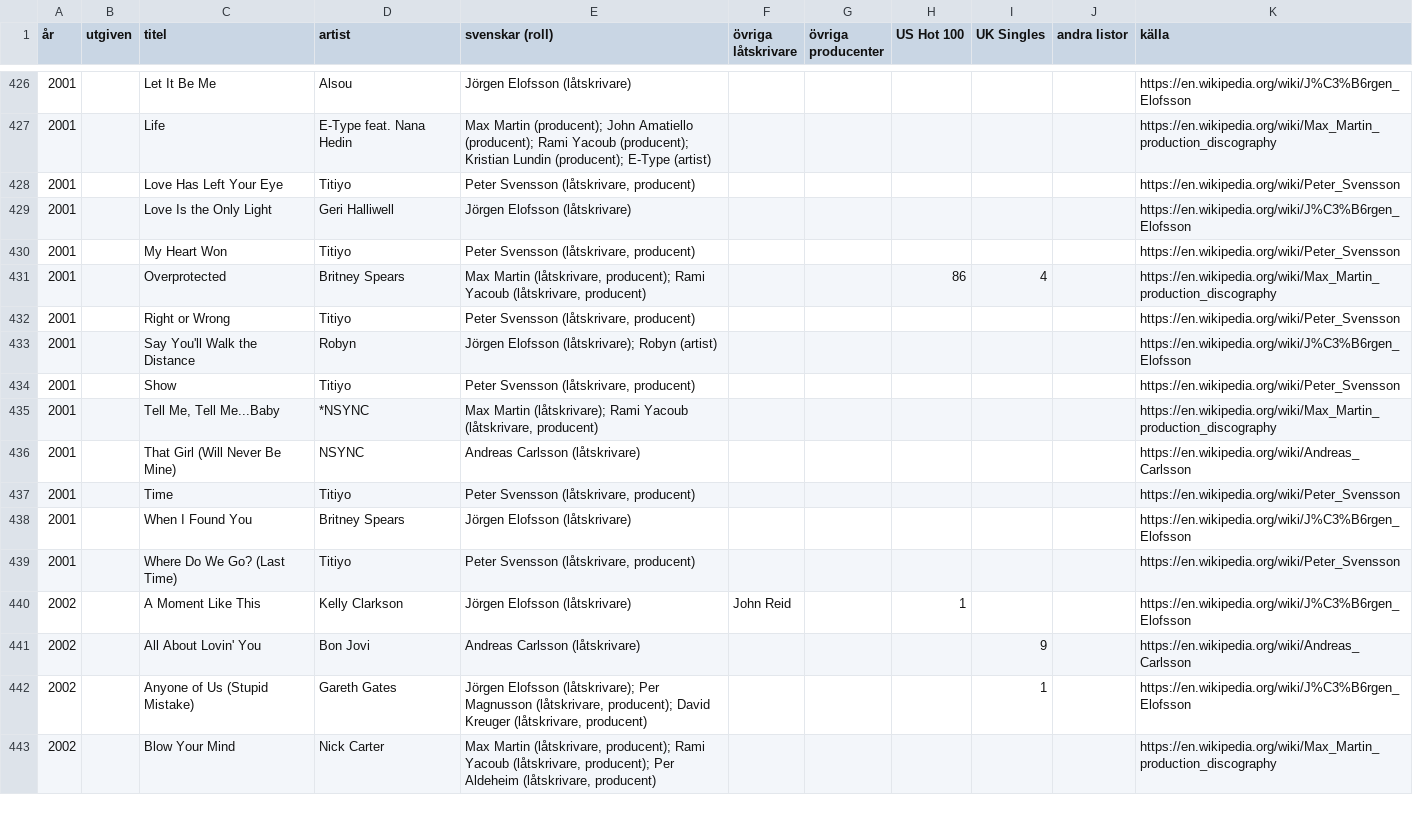
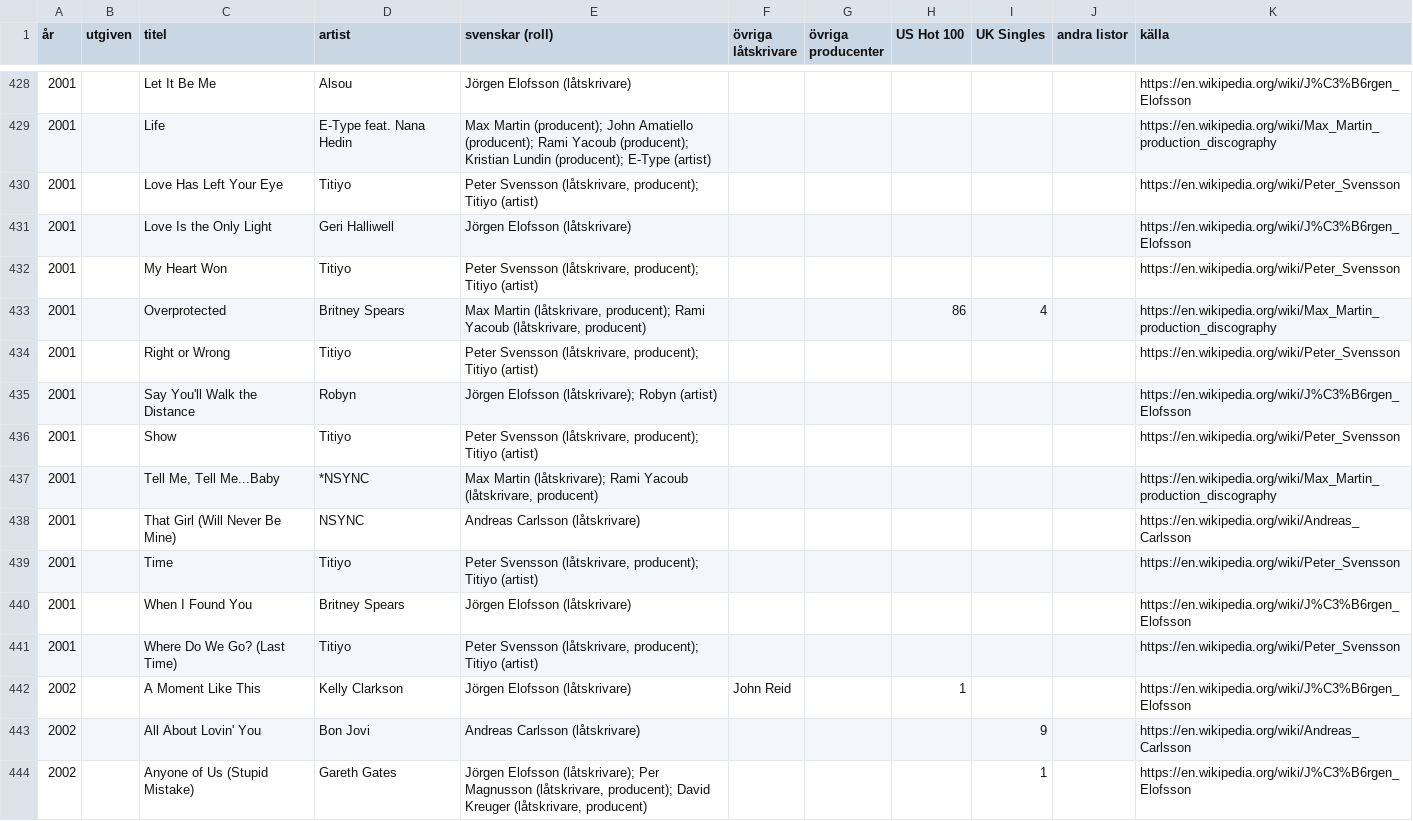
Before and after one commit to hegunu/swehit, a CSV file: data/latar.csv, drawn as a sheet; only a part is shown, gaps mark what is left out; the shorter side is filled out with more unchanged rows; the diff covers the shown part only.

```diff
--- a/data/latar.csv
+++ b/data/latar.csv
@@ -427,14 +429,14 @@
 2001,,Life,E-Type feat. Nana Hedin,Max Martin (producent); John Amatiello (producent); Rami Yacoub (producent); Kristian Lundin (producent); E-Type (artist),,,,,,https://en.wikipedia.org/wiki/Max_Martin_production_discography
-2001,,Love Has Left Your Eye,Titiyo,"Peter Svensson (låtskrivare, producent)",,,,,,https://en.wikipedia.org/wiki/Peter_Svensson
+2001,,Love Has Left Your Eye,Titiyo,"Peter Svensson (låtskrivare, producent); Titiyo (artist)",,,,,,https://en.wikipedia.org/wiki/Peter_Svensson
 2001,,Love Is the Only Light,Geri Halliwell,Jörgen Elofsson (låtskrivare),,,,,,https://en.wikipedia.org/wiki/J%C3%B6rgen_Elofsson
-2001,,My Heart Won,Titiyo,"Peter Svensson (låtskrivare, producent)",,,,,,https://en.wikipedia.org/wiki/Peter_Svensson
+2001,,My Heart Won,Titiyo,"Peter Svensson (låtskrivare, producent); Titiyo (artist)",,,,,,https://en.wikipedia.org/wiki/Peter_Svensson
 2001,,Overprotected,Britney Spears,"Max Martin (låtskrivare, producent); Rami Yacoub (låtskrivare, producent)",,,86,4,,https://en.wikipedia.org/wiki/Max_Martin_production_discography
-2001,,Right or Wrong,Titiyo,"Peter Svensson (låtskrivare, producent)",,,,,,https://en.wikipedia.org/wiki/Peter_Svensson
+2001,,Right or Wrong,Titiyo,"Peter Svensson (låtskrivare, producent); Titiyo (artist)",,,,,,https://en.wikipedia.org/wiki/Peter_Svensson
 2001,,Say You'll Walk the Distance,Robyn,Jörgen Elofsson (låtskrivare); Robyn (artist),,,,,,https://en.wikipedia.org/wiki/J%C3%B6rgen_Elofsson
-2001,,Show,Titiyo,"Peter Svensson (låtskrivare, producent)",,,,,,https://en.wikipedia.org/wiki/Peter_Svensson
+2001,,Show,Titiyo,"Peter Svensson (låtskrivare, producent); Titiyo (artist)",,,,,,https://en.wikipedia.org/wiki/Peter_Svensson
 2001,,"Tell Me, Tell Me...Baby",*NSYNC,"Max Martin (låtskrivare); Rami Yacoub (låtskrivare, producent)",,,,,,https://en.wikipedia.org/wiki/Max_Martin_production_discography
 2001,,That Girl (Will Never Be Mine),NSYNC,Andreas Carlsson (låtskrivare),,,,,,https://en.wikipedia.org/wiki/Andreas_Carlsson
-2001,,Time,Titiyo,"Peter Svensson (låtskrivare, producent)",,,,,,https://en.wikipedia.org/wiki/Peter_Svensson
+2001,,Time,Titiyo,"Peter Svensson (låtskrivare, producent); Titiyo (artist)",,,,,,https://en.wikipedia.org/wiki/Peter_Svensson
 2001,,When I Found You,Britney Spears,Jörgen Elofsson (låtskrivare),,,,,,https://en.wikipedia.org/wiki/J%C3%B6rgen_Elofsson
-2001,,Where Do We Go? (Last Time),Titiyo,"Peter Svensson (låtskrivare, producent)",,,,,,https://en.wikipedia.org/wiki/Peter_Svensson
+2001,,Where Do We Go? (Last Time),Titiyo,"Peter Svensson (låtskrivare, producent); Titiyo (artist)",,,,,,https://en.wikipedia.org/wiki/Peter_Svensson
 2002,,A Moment Like This,Kelly Clarkson,Jörgen Elofsson (låtskrivare),John Reid,,1,,,https://en.wikipedia.org/wiki/J%C3%B6rgen_Elofsson
```
Also changed, not shown: 2 added rows and 6 edited cells elsewhere in this file, data/personer.csv, raw/zz_fixes.tsv, 4 other files.
